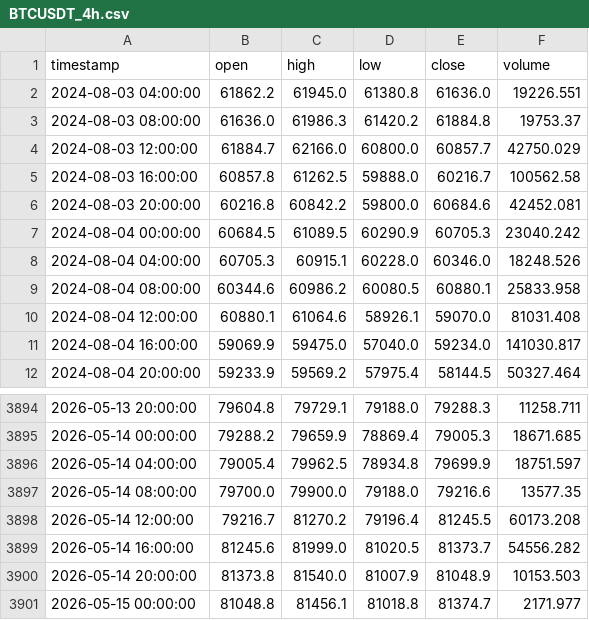
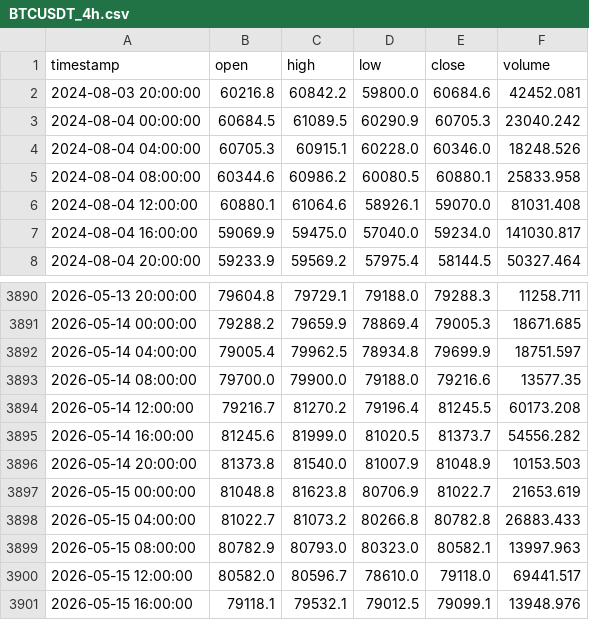
Before and after one commit to Chiquitolina/trading-assistant, a CSV file: data/chart_cache/BTCUSDT_4h.csv, drawn as a sheet; only a part is shown, gaps mark what is left out.

```diff
--- a/data/chart_cache/BTCUSDT_4h.csv
+++ b/data/chart_cache/BTCUSDT_4h.csv
@@ -1,6 +1,2 @@
 timestamp,open,high,low,close,volume
-2024-08-03 04:00:00,61862.2,61945.0,61380.8,61636.0,19226.551
-2024-08-03 08:00:00,61636.0,61986.3,61420.2,61884.8,19753.37
-2024-08-03 12:00:00,61884.7,62166.0,60800.0,60857.7,42750.029
-2024-08-03 16:00:00,60857.8,61262.5,59888.0,60216.7,100562.58
 2024-08-03 20:00:00,60216.8,60842.2,59800.0,60684.6,42452.081
@@ -3900,2 +3896,6 @@ timestamp,open,high,low,close,volume
 2026-05-14 20:00:00,81373.8,81540.0,81007.9,81048.9,10153.503
-2026-05-15 00:00:00,81048.8,81456.1,81018.8,81374.7,2171.977
+2026-05-15 00:00:00,81048.8,81623.8,80706.9,81022.7,21653.619
+2026-05-15 04:00:00,81022.7,81073.2,80266.8,80782.8,26883.433
+2026-05-15 08:00:00,80782.9,80793.0,80323.0,80582.1,13997.963
+2026-05-15 12:00:00,80582.0,80596.7,78610.0,79118.0,69441.517
+2026-05-15 16:00:00,79118.1,79532.1,79012.5,79099.1,13948.976
```
Also changed, not shown: data/chart_cache/BTCUSDT_1d.csv, data/chart_cache/BTCUSDT_1h.csv, 26 other files.
